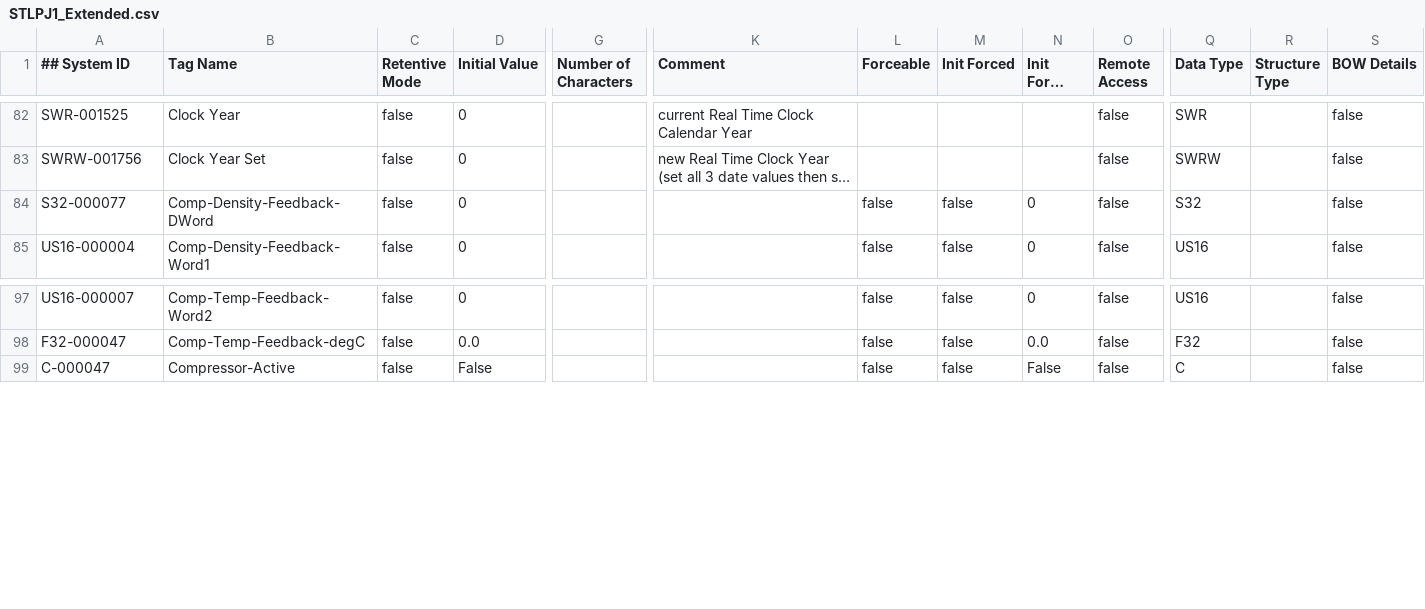
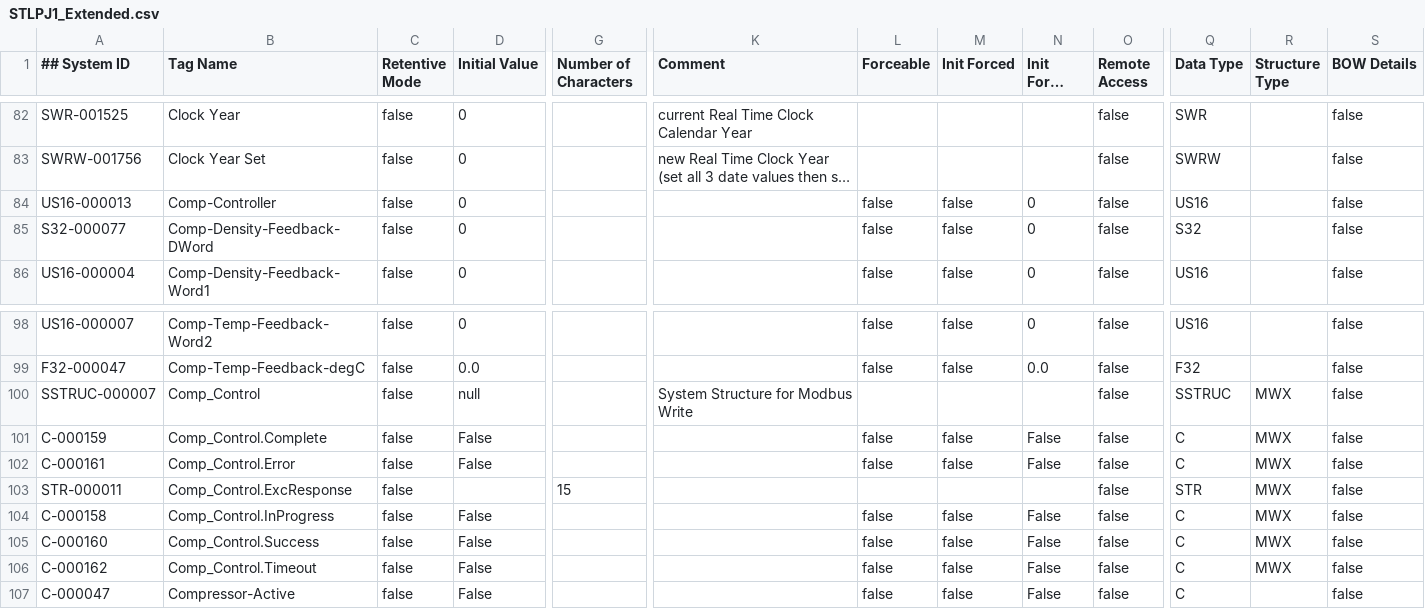
Before and after one commit to tuxx0rz/PLC-St-Louis, a CSV file: STLPJ1_Extended.csv, drawn as a sheet; only a part is shown, gaps mark what is left out; long unchanged cells end in …; rows hold the shown columns only; the diff names each change by its address in the sheet, - before the commit and + after, or states it on an @@ line.

Commit message:
Compressor Remote Control
Implemented and tested compressor remote control

```diff
--- a/STLPJ1_Extended.csv
+++ b/STLPJ1_Extended.csv
+row 84: US16-000013 | Comp-Controller | false | 0 |  |  | false | false | 0 | false | US16 |  | false
+row 100: SSTRUC-000007 | Comp_Control | false | null |  | System Structure for Modbus Write |  |  |  | false | SSTRUC | MWX | false
+row 101: C-000159 | Comp_Control.Complete | false | False |  |  | false | false | False | false | C | MWX | false
+row 102: C-000161 | Comp_Control.Error | false | False |  |  | false | false | False | false | C | MWX | false
+row 103: STR-000011 | Comp_Control.ExcResponse | false |  | 15 |  |  |  |  | false | STR | MWX | false
+row 104: C-000158 | Comp_Control.InProgress | false | False |  |  | false | false | False | false | C | MWX | false
+row 105: C-000160 | Comp_Control.Success | false | False |  |  | false | false | False | false | C | MWX | false
+row 106: C-000162 | Comp_Control.Timeout | false | False |  |  | false | false | False | false | C | MWX | false
```
Also changed, not shown: STLPJ1_Basic.csv, 1 other file.
